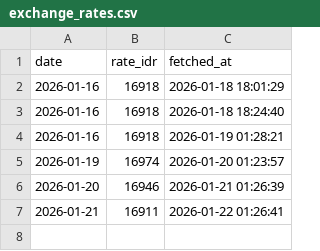
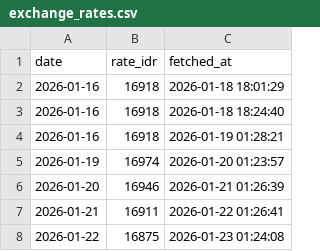
Before and after one commit to fajaraji/idr-rate-tracker, a CSV file: data/exchange_rates.csv, drawn as a sheet.

Commit message:
Auto-update: Daily Exchange Rate Data

```diff
--- a/data/exchange_rates.csv
+++ b/data/exchange_rates.csv
@@ -7 +7,2 @@ date,rate_idr,fetched_at
 2026-01-21,16911,2026-01-22 01:26:41
+2026-01-22,16875,2026-01-23 01:24:08
```
